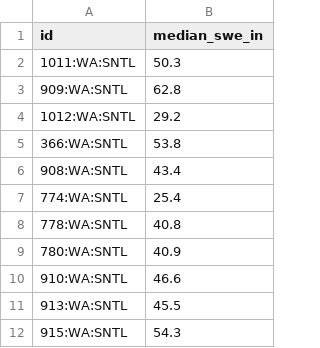
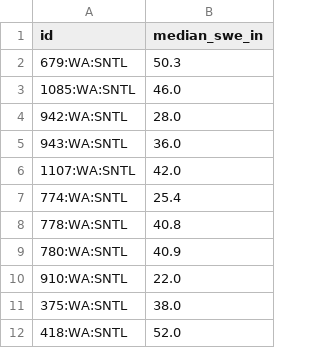
Before and after one commit to bdgroves/cascadia-wx, a CSV file: baselines.csv, drawn as a sheet.

```diff
--- a/baselines.csv
+++ b/baselines.csv
@@ -1,7 +1,7 @@
 id,median_swe_in
-1011:WA:SNTL,50.3
-909:WA:SNTL,62.8
-1012:WA:SNTL,29.2
-366:WA:SNTL,53.8
-908:WA:SNTL,43.4
+679:WA:SNTL,50.3
+1085:WA:SNTL,46.0
+942:WA:SNTL,28.0
+943:WA:SNTL,36.0
+1107:WA:SNTL,42.0
 774:WA:SNTL,25.4
@@ -9,4 +9,4 @@ id,median_swe_in
 780:WA:SNTL,40.9
-910:WA:SNTL,46.6
-913:WA:SNTL,45.5
-915:WA:SNTL,54.3
+910:WA:SNTL,22.0
+375:WA:SNTL,38.0
+418:WA:SNTL,52.0
```
Also changed, not shown: analysis.csv, snotel_data.csv, 3 other files.
